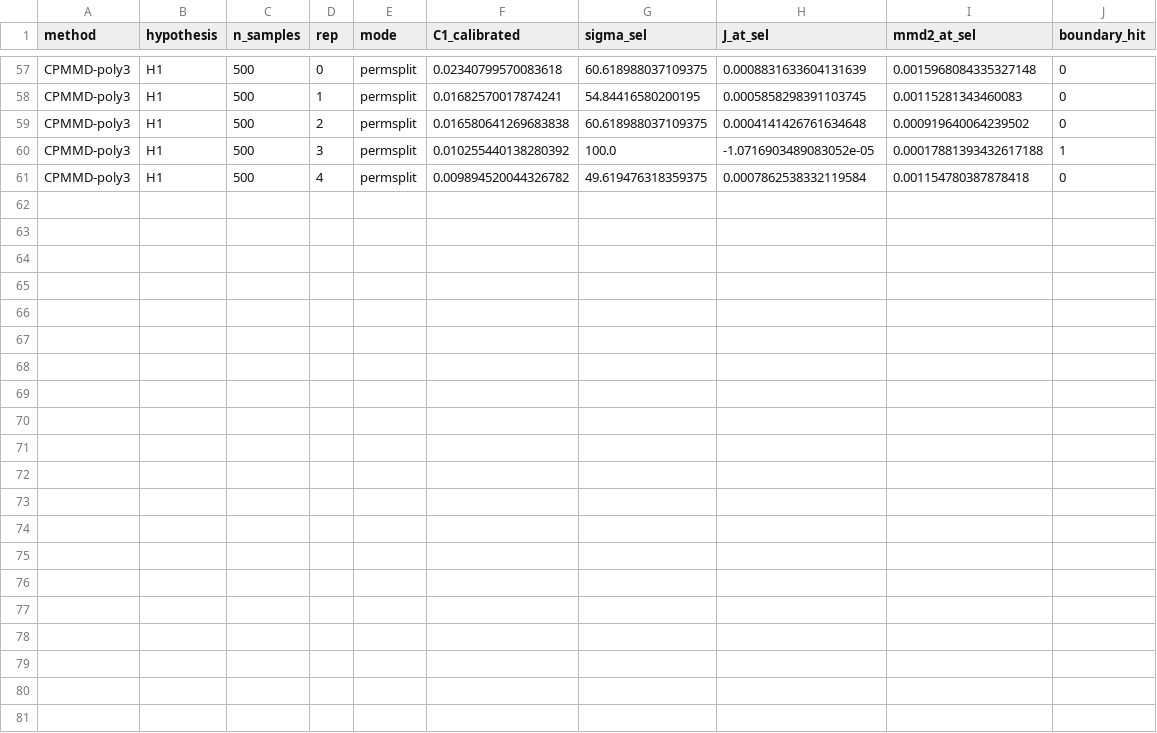
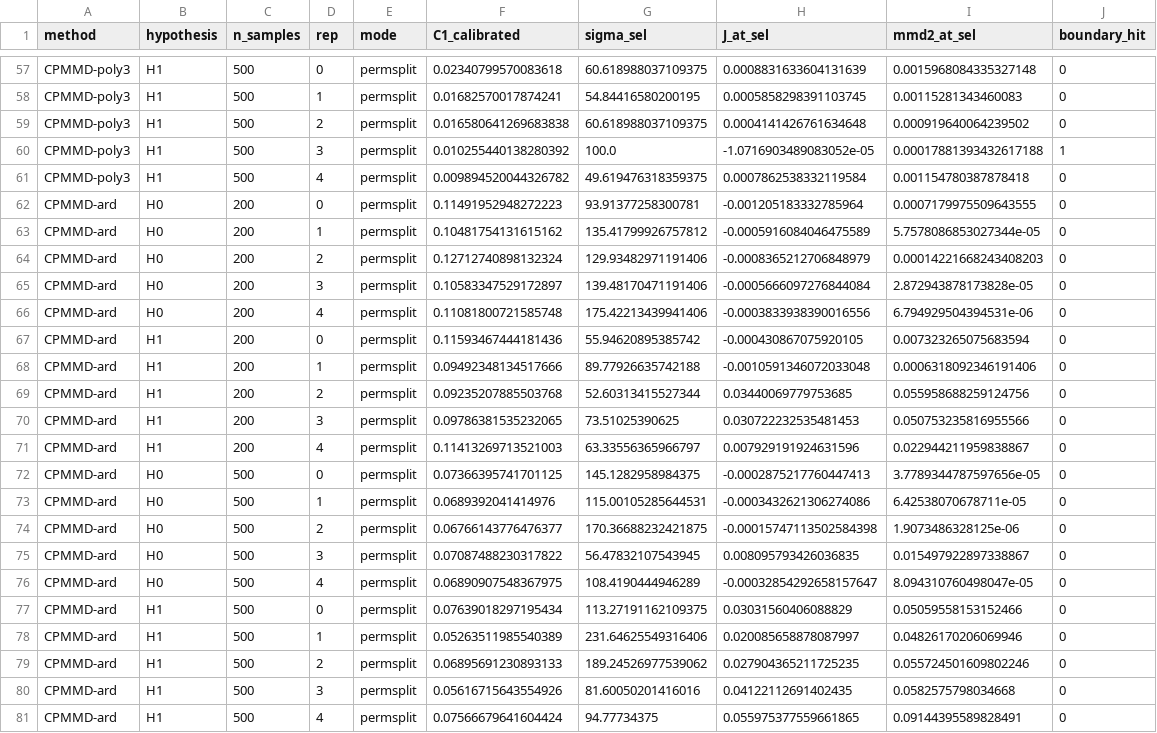
Before and after one commit to Yijin911/cpmmd-code, a CSV file: neurips2026/results/higgs_extra_v2/diagnostics.csv, drawn as a sheet; only a part is shown, gaps mark what is left out.

```diff
--- a/neurips2026/results/higgs_extra_v2/diagnostics.csv
+++ b/neurips2026/results/higgs_extra_v2/diagnostics.csv
@@ -61 +61,21 @@ CPMMD-poly3,H1,500,3,permsplit,0.010255440138280392,100.0,-1.0716903489083052e-0
 CPMMD-poly3,H1,500,4,permsplit,0.009894520044326782,49.619476318359375,0.0007862538332119584,0.001154780387878418,0
+CPMMD-ard,H0,200,0,permsplit,0.11491952948272223,93.91377258300781,-0.001205183332785964,0.0007179975509643555,0
+CPMMD-ard,H0,200,1,permsplit,0.10481754131615162,135.41799926757812,-0.0005916084046475589,5.7578086853027344e-05,0
+CPMMD-ard,H0,200,2,permsplit,0.12712740898132324,129.93482971191406,-0.0008365212706848979,0.00014221668243408203,0
+CPMMD-ard,H0,200,3,permsplit,0.10583347529172897,139.48170471191406,-0.0005666097276844084,2.872943878173828e-05,0
+CPMMD-ard,H0,200,4,permsplit,0.11081800721585748,175.42213439941406,-0.0003833938390016556,6.794929504394531e-06,0
+CPMMD-ard,H1,200,0,permsplit,0.11593467444181436,55.94620895385742,-0.000430867075920105,0.007323265075683594,0
+CPMMD-ard,H1,200,1,permsplit,0.09492348134517666,89.77926635742188,-0.0010591346072033048,0.0006318092346191406,0
+CPMMD-ard,H1,200,2,permsplit,0.09235207885503768,52.60313415527344,0.03440069779753685,0.055958688259124756,0
+CPMMD-ard,H1,200,3,permsplit,0.09786381535232065,73.51025390625,0.030722232535481453,0.050753235816955566,0
+CPMMD-ard,H1,200,4,permsplit,0.11413269713521003,63.33556365966797,0.007929191924631596,0.022944211959838867,0
+CPMMD-ard,H0,500,0,permsplit,0.07366395741701125,145.1282958984375,-0.0002875217760447413,3.7789344787597656e-05,0
+CPMMD-ard,H0,500,1,permsplit,0.0689392041414976,115.00105285644531,-0.0003432621306274086,6.42538070678711e-05,0
+CPMMD-ard,H0,500,2,permsplit,0.06766143776476377,170.36688232421875,-0.00015747113502584398,1.9073486328125e-06,0
+CPMMD-ard,H0,500,3,permsplit,0.07087488230317822,56.47832107543945,0.008095793426036835,0.015497922897338867,0
+CPMMD-ard,H0,500,4,permsplit,0.06890907548367975,108.4190444946289,-0.00032854292658157647,8.094310760498047e-05,0
+CPMMD-ard,H1,500,0,permsplit,0.07639018297195434,113.27191162109375,0.03031560406088829,0.05059558153152466,0
+CPMMD-ard,H1,500,1,permsplit,0.05263511985540389,231.64625549316406,0.020085658878087997,0.04826170206069946,0
+CPMMD-ard,H1,500,2,permsplit,0.06895691230893133,189.24526977539062,0.027904365211725235,0.055724501609802246,0
+CPMMD-ard,H1,500,3,permsplit,0.05616715643554926,81.60050201416016,0.04122112691402435,0.0582575798034668,0
+CPMMD-ard,H1,500,4,permsplit,0.07566679641604424,94.77734375,0.055975377559661865,0.09144395589828491,0
```
Also changed, not shown: neurips2026/results/deployment_cost/selection_cost.csv, neurips2026/results/higgs_extra_v2/higgs_extra_v2_results.csv, 4 other files.
